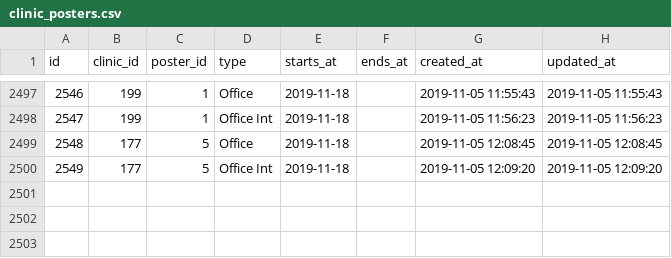
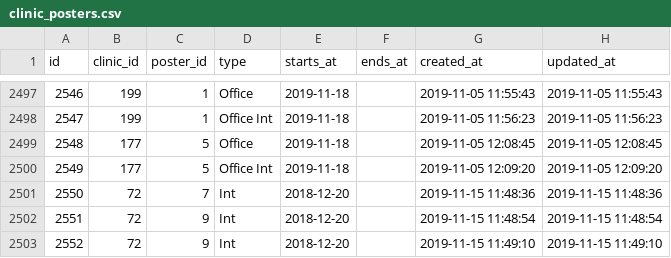
Before and after one commit to storagekid/miDentix, a CSV file: database/seeds/csvs/clinic_posters.csv, drawn as a sheet; only a part is shown, gaps mark what is left out.

```diff
--- a/database/seeds/csvs/clinic_posters.csv
+++ b/database/seeds/csvs/clinic_posters.csv
@@ -2500 +2500,4 @@ id,clinic_id,poster_id,"type","starts_at","ends_at","created_at","updated_at"
 2549,177,5,"Office Int","2019-11-18",,"2019-11-05 12:09:20","2019-11-05 12:09:20"
+2550,72,7,"Int","2018-12-20",,"2019-11-15 11:48:36","2019-11-15 11:48:36"
+2551,72,9,"Int","2018-12-20",,"2019-11-15 11:48:54","2019-11-15 11:48:54"
+2552,72,9,"Int","2018-12-20",,"2019-11-15 11:49:10","2019-11-15 11:49:10"
```
Also changed, not shown: 3 other files.
